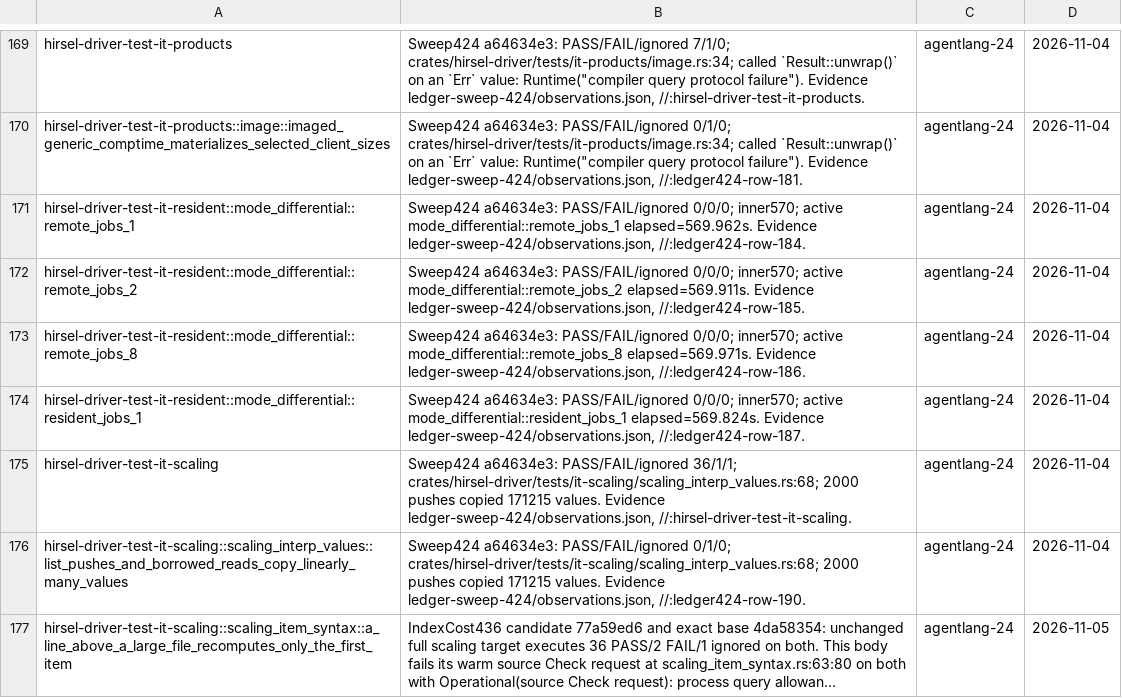
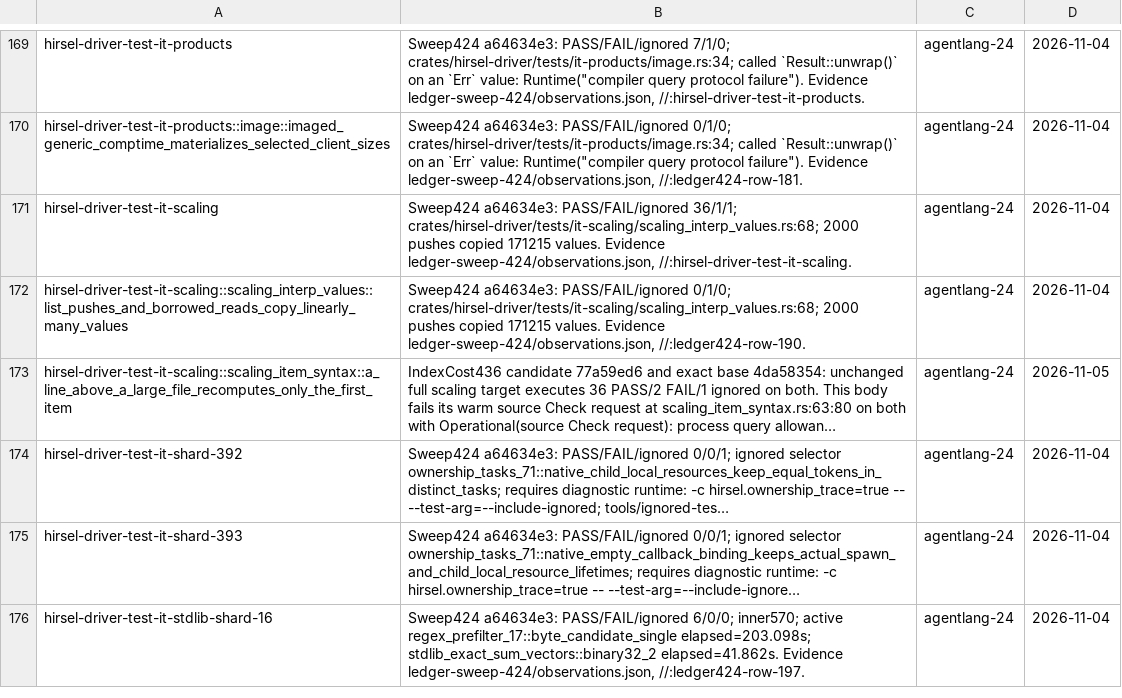
Before and after one commit to SamGalanakis/hirsel, a TSV file: tools/known-failures.tsv, drawn as a sheet; only a part is shown, gaps mark what is left out; the shorter side is filled out with more unchanged rows; long unchanged cells end in ….

Commit message:
Qualify resident and remote request mode cells
The four exact mode_differential columns complete on current main under the existing 570-second inner deadline and 600-second action cap. Remove their stale zero-body timeout rows after all nine steps pass, including remote reader adoption and fresh V. No production repair is needed on this base.

```diff
--- a/tools/known-failures.tsv
+++ b/tools/known-failures.tsv
@@ -170,6 +170,2 @@ hirsel-driver-test-it-products	Sweep424 a64634e3: PASS/FAIL/ignored 7/1/0; crate
 hirsel-driver-test-it-products::image::imaged_generic_comptime_materializes_selected_client_sizes	Sweep424 a64634e3: PASS/FAIL/ignored 0/1/0; crates/hirsel-driver/tests/it-products/image.rs:34; called `Result::unwrap()` on an `Err` value: Runtime("compiler query protocol failure"). Evidence ledger-sweep-424/observations.json, //:ledger424-row-181.	agentlang-24	2026-11-04
-hirsel-driver-test-it-resident::mode_differential::remote_jobs_1	Sweep424 a64634e3: PASS/FAIL/ignored 0/0/0; inner570; active mode_differential::remote_jobs_1 elapsed=569.962s. Evidence ledger-sweep-424/observations.json, //:ledger424-row-184.	agentlang-24	2026-11-04
-hirsel-driver-test-it-resident::mode_differential::remote_jobs_2	Sweep424 a64634e3: PASS/FAIL/ignored 0/0/0; inner570; active mode_differential::remote_jobs_2 elapsed=569.911s. Evidence ledger-sweep-424/observations.json, //:ledger424-row-185.	agentlang-24	2026-11-04
-hirsel-driver-test-it-resident::mode_differential::remote_jobs_8	Sweep424 a64634e3: PASS/FAIL/ignored 0/0/0; inner570; active mode_differential::remote_jobs_8 elapsed=569.971s. Evidence ledger-sweep-424/observations.json, //:ledger424-row-186.	agentlang-24	2026-11-04
-hirsel-driver-test-it-resident::mode_differential::resident_jobs_1	Sweep424 a64634e3: PASS/FAIL/ignored 0/0/0; inner570; active mode_differential::resident_jobs_1 elapsed=569.824s. Evidence ledger-sweep-424/observations.json, //:ledger424-row-187.	agentlang-24	2026-11-04
 hirsel-driver-test-it-scaling	Sweep424 a64634e3: PASS/FAIL/ignored 36/1/1; crates/hirsel-driver/tests/it-scaling/scaling_interp_values.rs:68; 2000 pushes copied 171215 values. Evidence ledger-sweep-424/observations.json, //:hirsel-driver-test-it-scaling.	agentlang-24	2026-11-04
```
